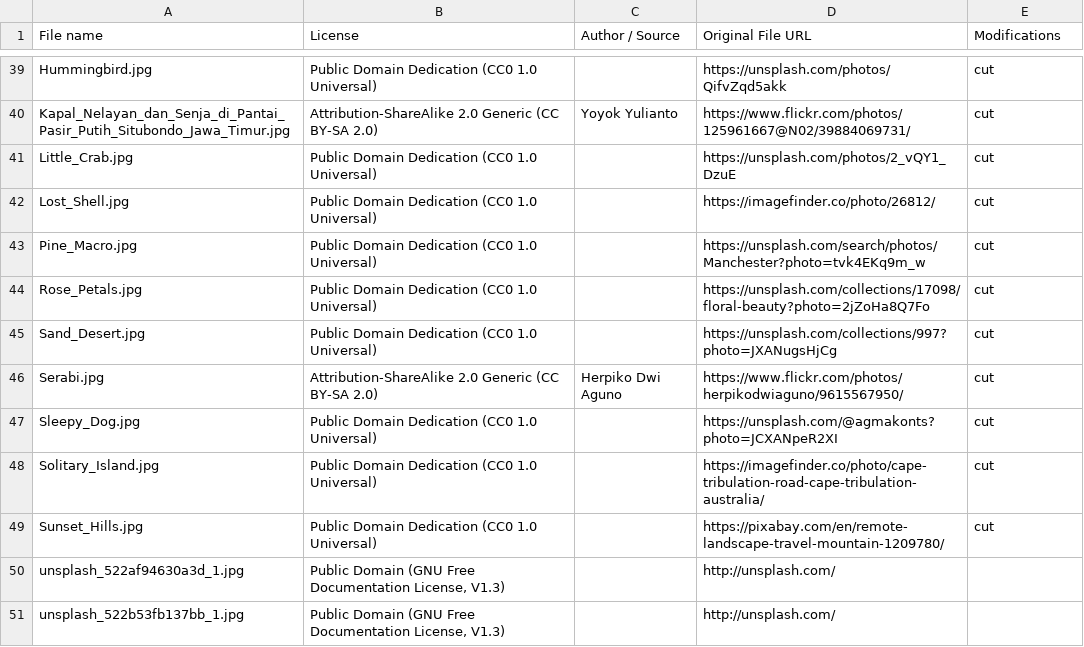
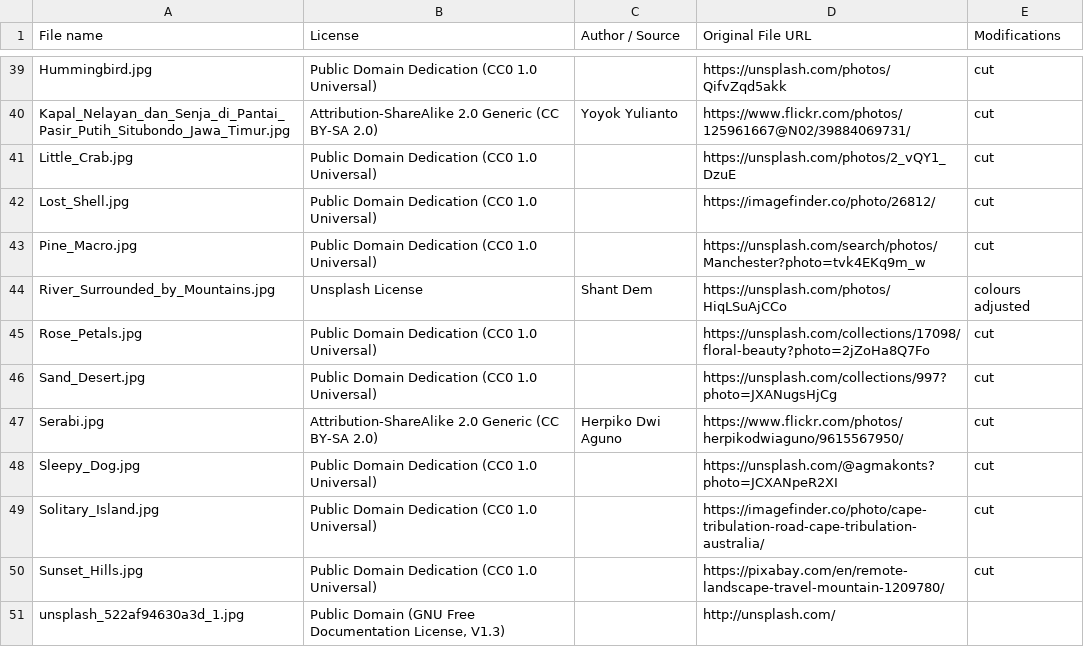
Before and after one commit to endlessm/eos-media, a TSV file: default_files/default_images/LICENSE.tsv, drawn as a sheet; only a part is shown, gaps mark what is left out; the shorter side is filled out with more unchanged rows.

Commit message:
Update default wallpaper for Endless OS 5
Image adjusted by Joana Filizola <joana@endlessos.org>.

https://phabricator.endlessm.com/T33584

```diff
--- a/default_files/default_images/LICENSE.tsv
+++ b/default_files/default_images/LICENSE.tsv
@@ -43,2 +43,3 @@ Lost_Shell.jpg	Public Domain Dedication (CC0 1.0 Universal)		https://imagefinder
 Pine_Macro.jpg	Public Domain Dedication (CC0 1.0 Universal)		https://unsplash.com/search/photos/Manchester?photo=tvk4EKq9m_w	cut
+River_Surrounded_by_Mountains.jpg	Unsplash License 	Shant Dem	https://unsplash.com/photos/HiqLSuAjCCo	colours adjusted
 Rose_Petals.jpg	Public Domain Dedication (CC0 1.0 Universal)		https://unsplash.com/collections/17098/floral-beauty?photo=2jZoHa8Q7Fo	cut
```
Also changed, not shown: 2 other files.
